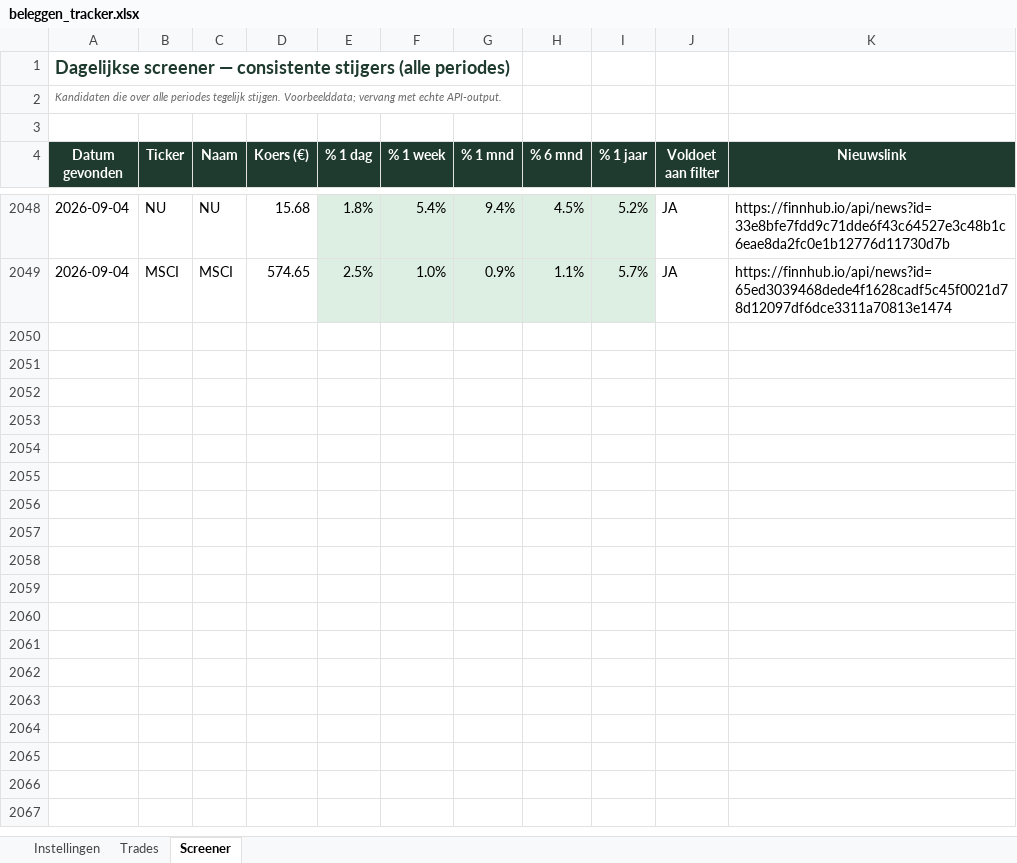
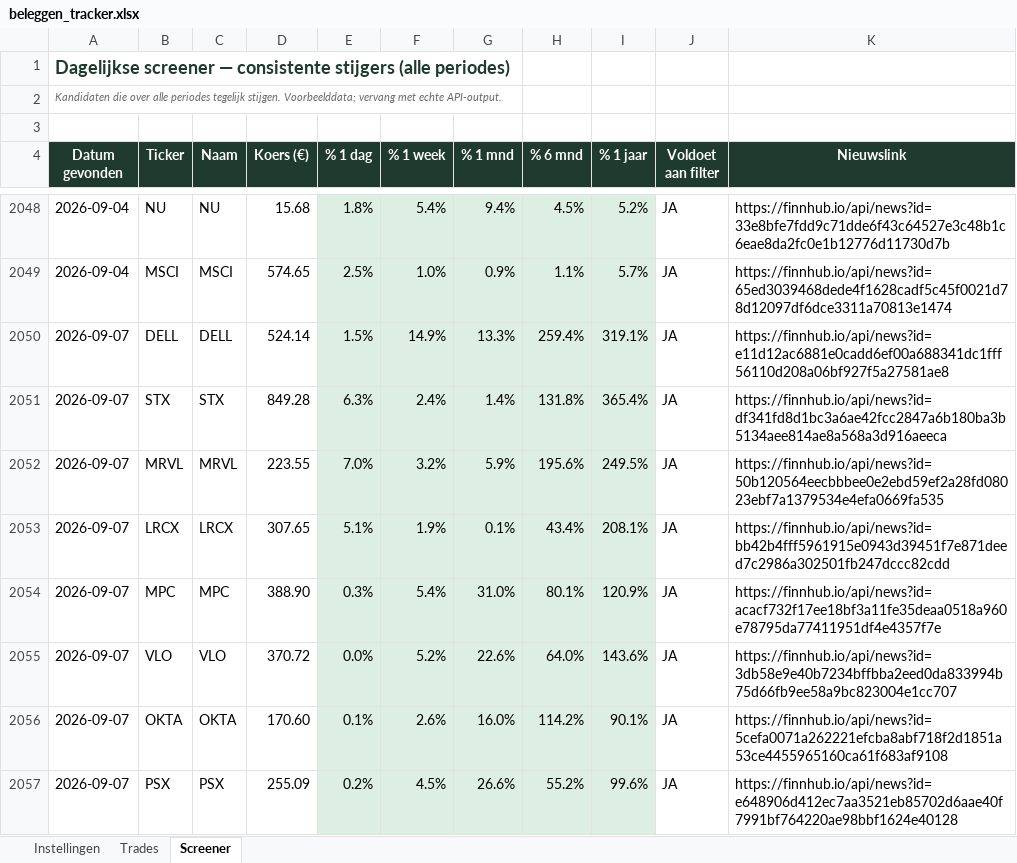
Before and after one commit to ignazio090/momentum-screener, an Excel workbook: beleggen_tracker.xlsx, sheet Screener, drawn as a sheet; only a part is shown, gaps mark what is left out; values as stored, in another font and other column widths than the file's, no borders; the diff covers the shown part only; the diff names each change by its address in the sheet, - before the commit and + after, or states it on an @@ line.

```diff
--- a/beleggen_tracker.xlsx (sheet Screener)
+++ b/beleggen_tracker.xlsx (sheet Screener)
+row 2050: 2026-09-07 | DELL | DELL | 524.14 | 1.5% | 14.9% | 13.3% | 259.4% | 319.1% | JA | https://finnhub.io/api/news?id=e11d12ac6881e0cadd6ef00a688341dc1fff56110d208a06bf927f5a27581ae8
+row 2051: 2026-09-07 | STX | STX | 849.28 | 6.3% | 2.4% | 1.4% | 131.8% | 365.4% | JA | https://finnhub.io/api/news?id=df341fd8d1bc3a6ae42fcc2847a6b180ba3b5134aee814ae8a568a3d916aeeca
+row 2052: 2026-09-07 | MRVL | MRVL | 223.55 | 7.0% | 3.2% | 5.9% | 195.6% | 249.5% | JA | https://finnhub.io/api/news?id=50b120564eecbbbee0e2ebd59ef2a28fd08023ebf7a1379534e4efa0669fa535
+row 2053: 2026-09-07 | LRCX | LRCX | 307.65 | 5.1% | 1.9% | 0.1% | 43.4% | 208.1% | JA | https://finnhub.io/api/news?id=bb42b4fff5961915e0943d39451f7e871deed7c2986a302501fb247dccc82cdd
+row 2054: 2026-09-07 | MPC | MPC | 388.90 | 0.3% | 5.4% | 31.0% | 80.1% | 120.9% | JA | https://finnhub.io/api/news?id=acacf732f17ee18bf3a11fe35deaa0518a960e78795da77411951df4e4357f7e
+row 2055: 2026-09-07 | VLO | VLO | 370.72 | 0.0% | 5.2% | 22.6% | 64.0% | 143.6% | JA | https://finnhub.io/api/news?id=3db58e9e40b7234bffbba2eed0da833994b75d66fb9ee58a9bc823004e1cc707
+row 2056: 2026-09-07 | OKTA | OKTA | 170.60 | 0.1% | 2.6% | 16.0% | 114.2% | 90.1% | JA | https://finnhub.io/api/news?id=5cefa0071a262221efcba8abf718f2d1851a53ce4455965160ca61f683af9108
+row 2057: 2026-09-07 | PSX | PSX | 255.09 | 0.2% | 4.5% | 26.6% | 55.2% | 99.6% | JA | https://finnhub.io/api/news?id=e648906d412ec7aa3521eb85702d6aae40f7991bf764220ae98bbf1624e40128
```
Also changed, not shown: 18 added rows elsewhere in this sheet, 2 other files.
